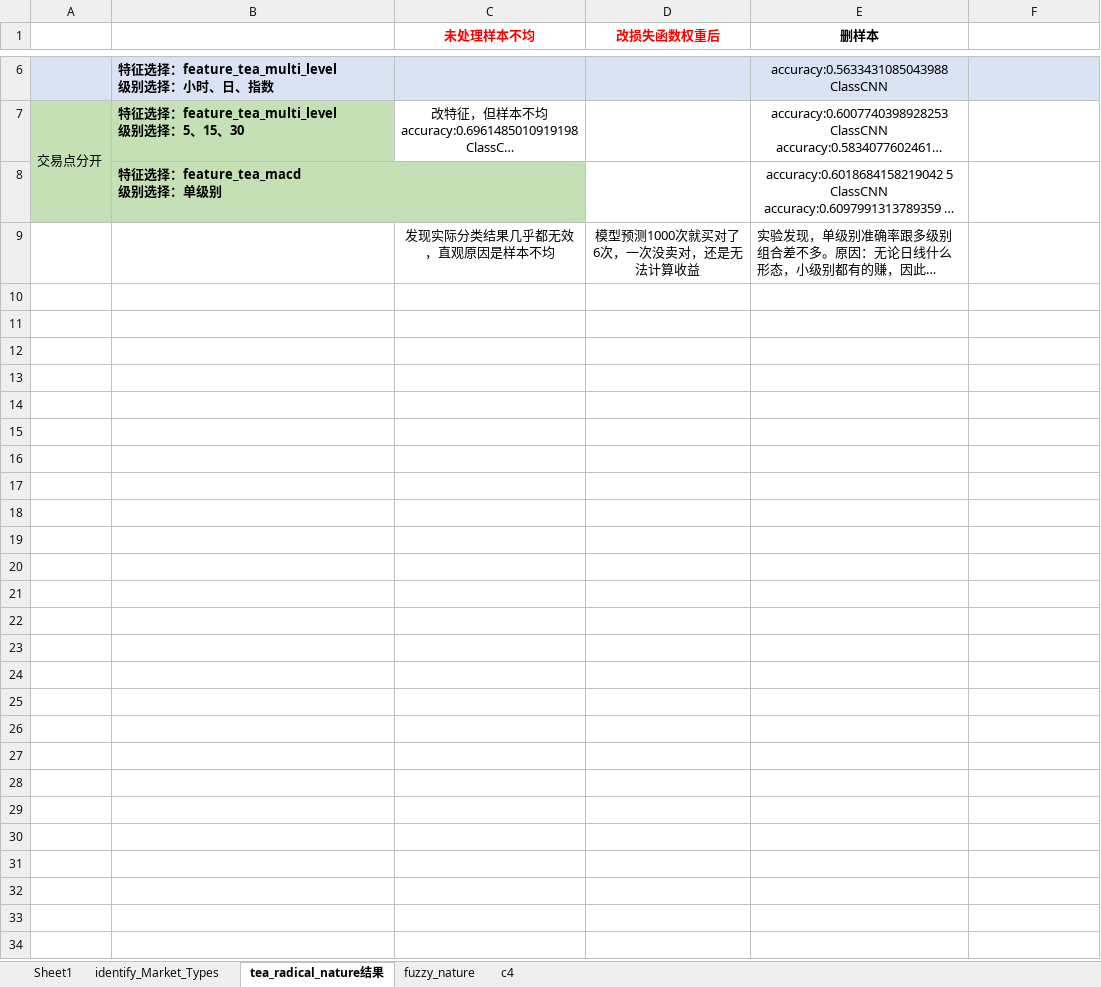
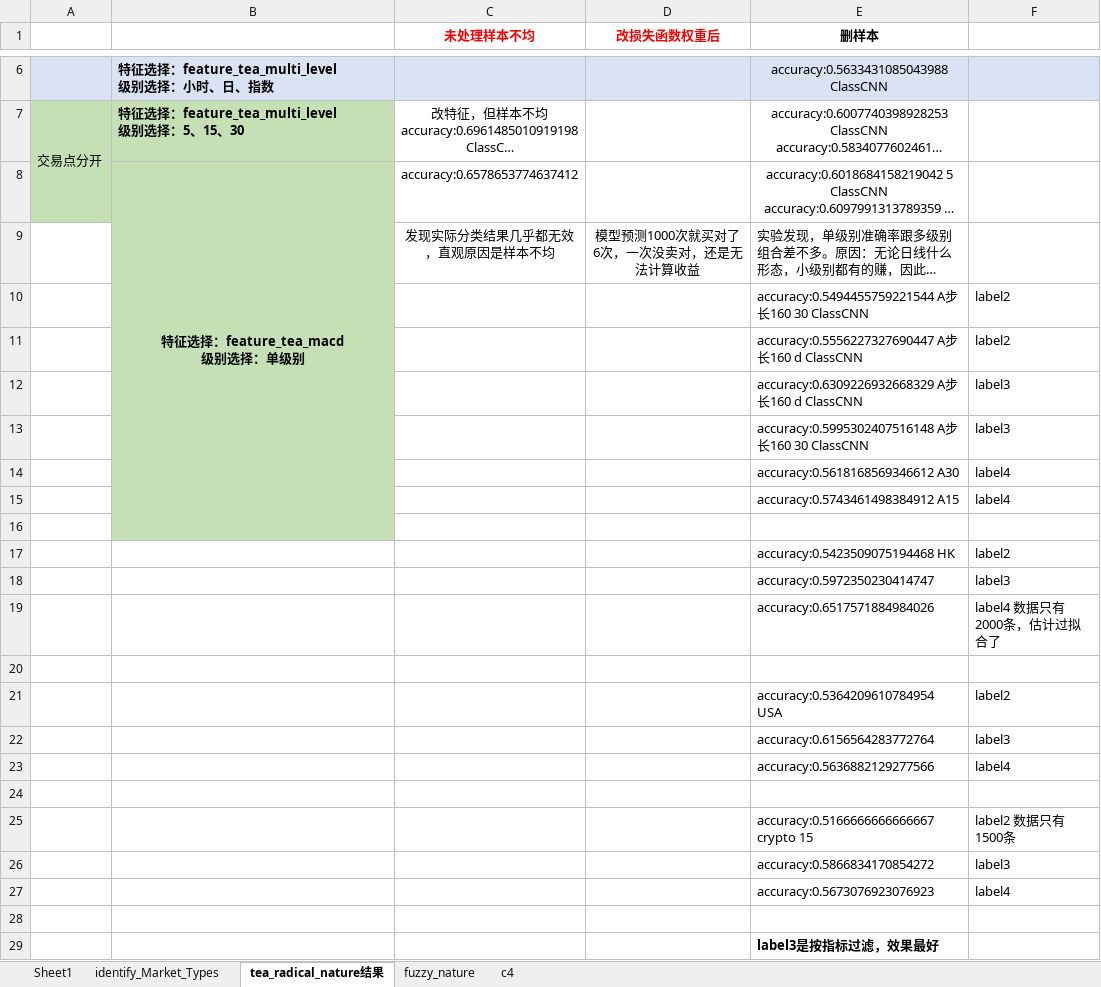
Before and after one commit to zttlcode/RobotMeQ, an Excel workbook: 测试结果.xlsx, sheet tea_radical_nature结果, drawn as a sheet; only a part is shown, gaps mark what is left out; long unchanged cells end in …; values as stored, in another font and other column widths than the file's, no borders; the diff names each change by its address in the sheet, - before the commit and + after, or states it on an @@ line.

```diff
--- a/测试结果.xlsx (sheet tea_radical_nature结果)
+++ b/测试结果.xlsx (sheet tea_radical_nature结果)
-B8 alignment: left
+B8 alignment: center
+B8:B16 merged
-C8 (未处理样本不均): (empty)
+C8 (未处理样本不均): accuracy:0.6578653774637412
-B9 fill: none
+B9 fill: #C5E0B4
+row 10:  |  |  |  | accuracy:0.5494455759221544 A步长160 30 ClassCNN | label2
+row 11:  |  |  |  | accuracy:0.5556227327690447 A步长160 d ClassCNN | label2
+row 12:  |  |  |  | accuracy:0.6309226932668329 A步长160 d ClassCNN | label3
+row 13:  |  |  |  | accuracy:0.5995302407516148 A步长160 30 ClassCNN | label3
+row 14:  |  |  |  | accuracy:0.5618168569346612 A30 | label4
+row 15:  |  |  |  | accuracy:0.5743461498384912 A15 | label4
+row 16: (empty)
+row 17:  |  |  |  | accuracy:0.5423509075194468 HK | label2
+row 18:  |  |  |  | accuracy:0.5972350230414747 | label3
+row 19:  |  |  |  | accuracy:0.6517571884984026 | label4 数据只有2000条，估计过拟合了
+row 20: (empty)
+row 21:  |  |  |  | accuracy:0.5364209610784954 USA | label2
+row 22:  |  |  |  | accuracy:0.6156564283772764 | label3
+row 23:  |  |  |  | accuracy:0.5636882129277566 | label4
+row 24: (empty)
+row 25:  |  |  |  | accuracy:0.5166666666666667 crypto 15 | label2 数据只有1500条
+row 26:  |  |  |  | accuracy:0.5866834170854272 | label3
+row 27:  |  |  |  | accuracy:0.5673076923076923 | label4
+row 28: (empty)
+row 29:  |  |  |  | label3是按指标过滤，效果最好
```
Also changed, not shown: sheet identify_Market_Types, sheet c4, sheet fuzzy_nature, sheet Sheet1, 12 other files.
